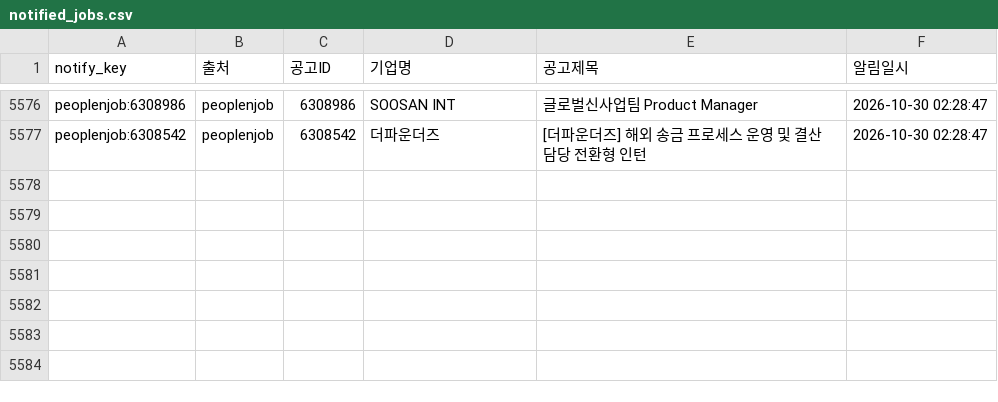
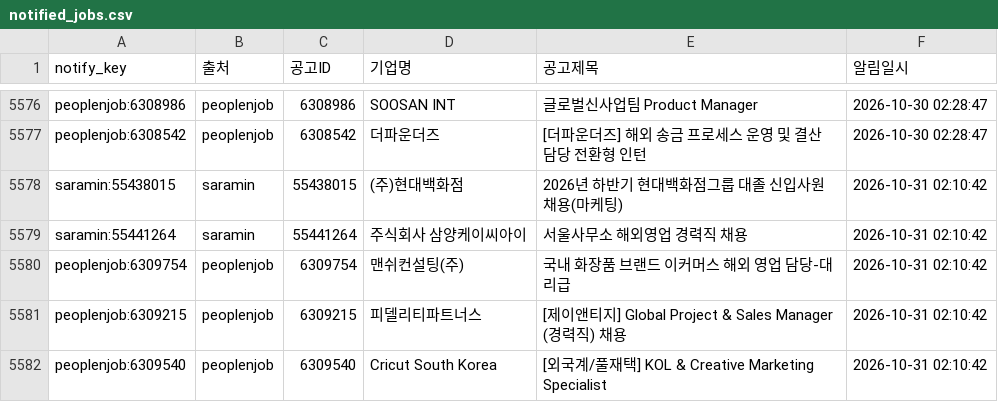
Before and after one commit to djgeum/RunETF, a CSV file: .github/job.bot/notified_jobs.csv, drawn as a sheet; only a part is shown, gaps mark what is left out; the diff names each change by its address in the sheet, - before the commit and + after, or states it on an @@ line.

```diff
--- a/.github/job.bot/notified_jobs.csv
+++ b/.github/job.bot/notified_jobs.csv
+row 5578: saramin:55438015 | saramin | 55438015 | (주)현대백화점 | 2026년 하반기 현대백화점그룹 대졸 신입사원 채용(마케팅) | 2026-10-31 02:10:42
+row 5579: saramin:55441264 | saramin | 55441264 | 주식회사 삼양케이씨아이 | 서울사무소 해외영업 경력직 채용 | 2026-10-31 02:10:42
+row 5580: peoplenjob:6309754 | peoplenjob | 6309754 | 맨쉬컨설팅(주) | 국내 화장품 브랜드 이커머스 해외 영업 담당-대리급 | 2026-10-31 02:10:42
+row 5581: peoplenjob:6309215 | peoplenjob | 6309215 | 피델리티파트너스 | [제이앤티지] Global Project & Sales Manager (경력직) 채용 | 2026-10-31 02:10:42
+row 5582: peoplenjob:6309540 | peoplenjob | 6309540 | Cricut South Korea | [외국계/풀재택] KOL & Creative Marketing Specialist | 2026-10-31 02:10:42
```
Also changed, not shown: .github/job.bot/jobkorea_list.csv, .github/job.bot/jobkorea_main.csv, 5 other files.
